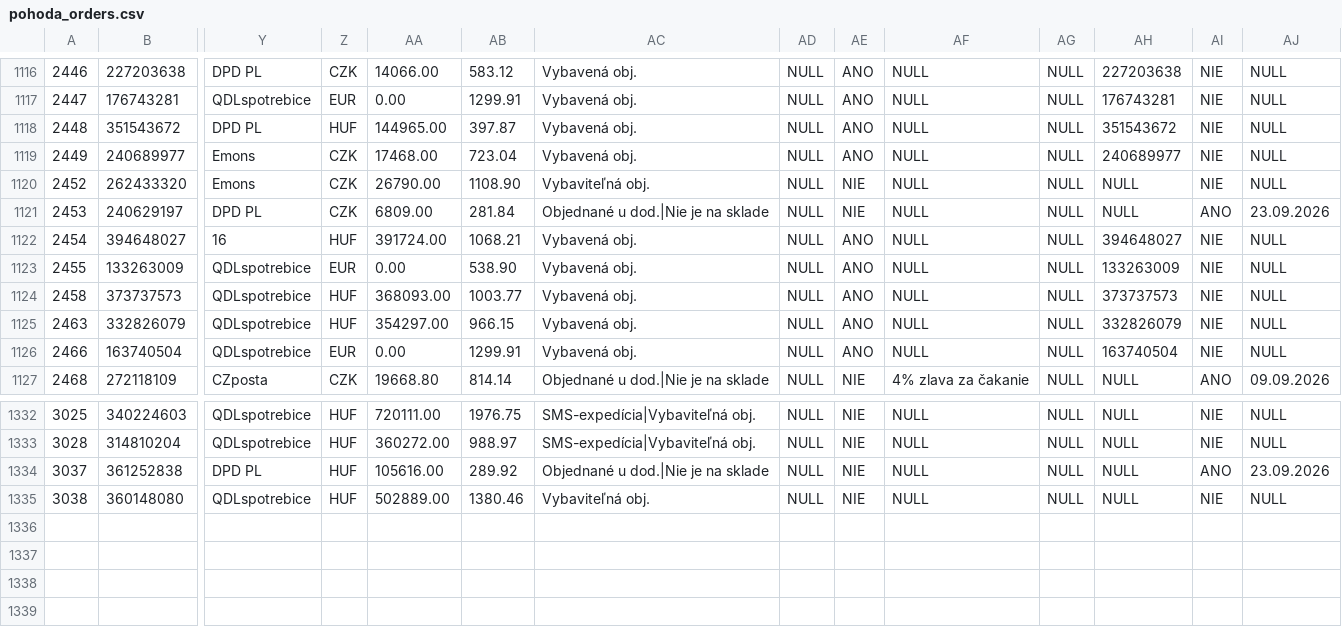
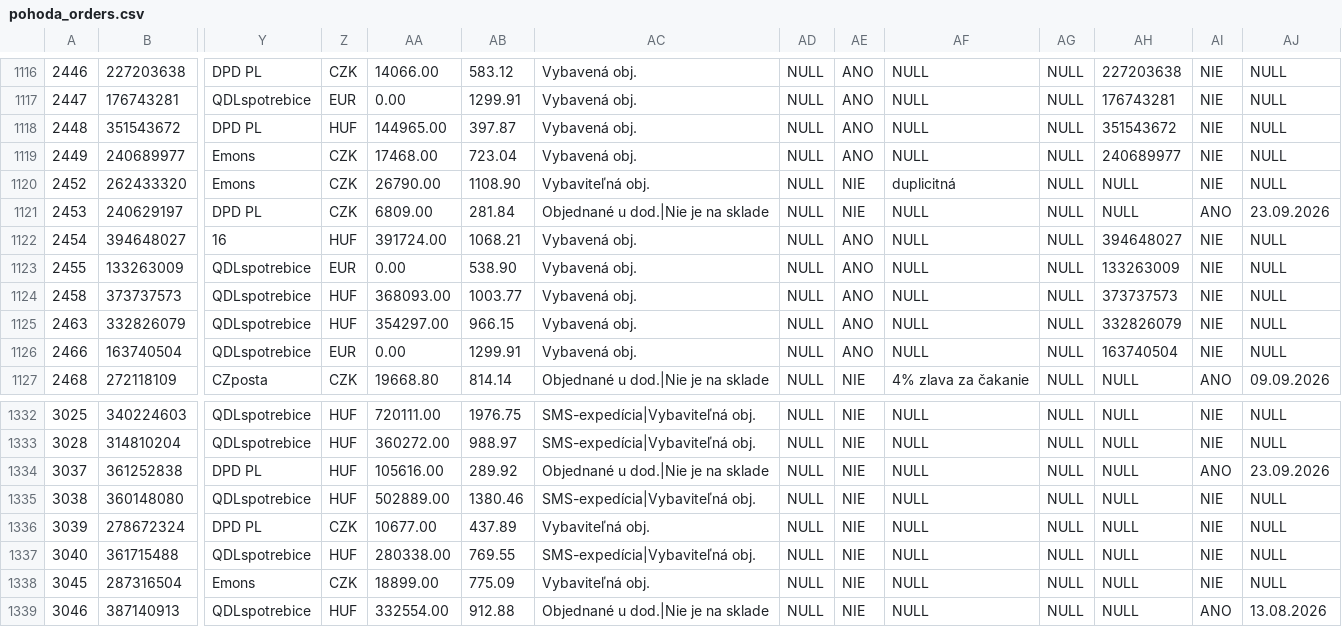
Before and after one commit to siso9993/orders-api, a CSV file: api/pohoda_orders.csv, drawn as a sheet; only a part is shown, gaps mark what is left out; rows hold the shown columns only; the diff names each change by its address in the sheet, - before the commit and + after, or states it on an @@ line.

```diff
--- a/api/pohoda_orders.csv
+++ b/api/pohoda_orders.csv
-AF1120: NULL
+AF1120: duplicitná
-AC1335: Vybaviteľná obj.
+AC1335: SMS-expedícia|Vybaviteľná obj.
+row 1336: 3039 | 278672324 | DPD PL | CZK | 10677.00 | 437.89 | Vybaviteľná obj. | NULL | NIE | NULL | NULL | NULL | NIE | NULL
+row 1337: 3040 | 361715488 | QDLspotrebice | HUF | 280338.00 | 769.55 | SMS-expedícia|Vybaviteľná obj. | NULL | NIE | NULL | NULL | NULL | NIE | NULL
+row 1338: 3045 | 287316504 | Emons | CZK | 18899.00 | 775.09 | Vybaviteľná obj. | NULL | NIE | NULL | NULL | NULL | NIE | NULL
+row 1339: 3046 | 387140913 | QDLspotrebice | HUF | 332554.00 | 912.88 | Objednané u dod.|Nie je na sklade | NULL | NIE | NULL | NULL | NULL | ANO | 13.08.2026
```
